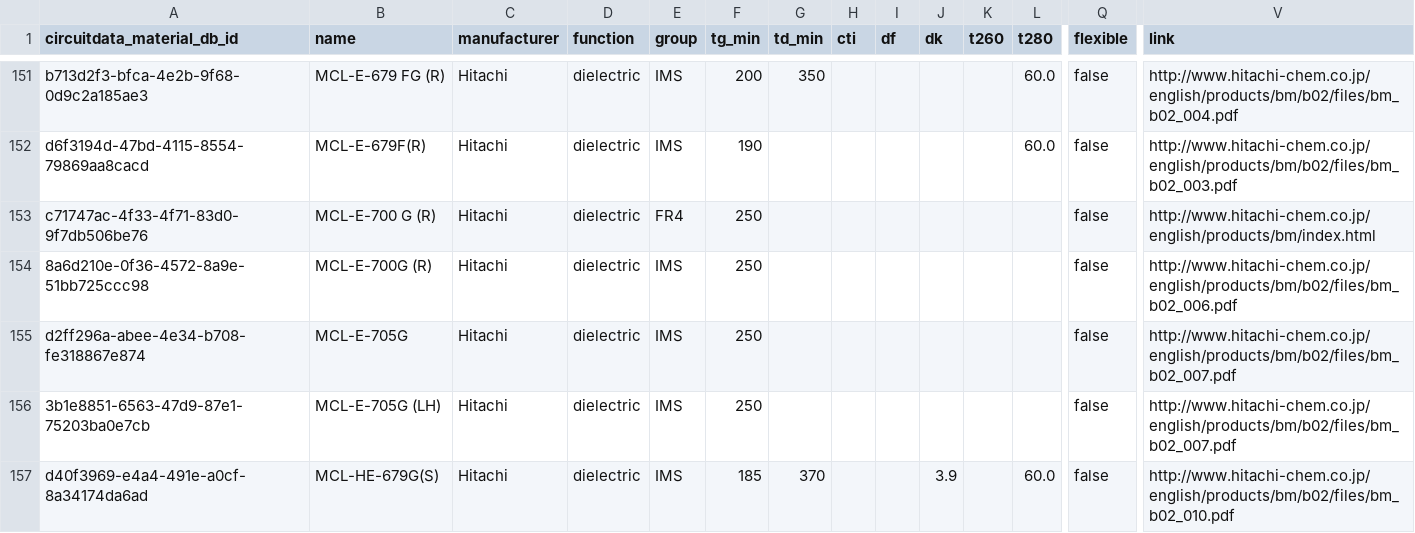
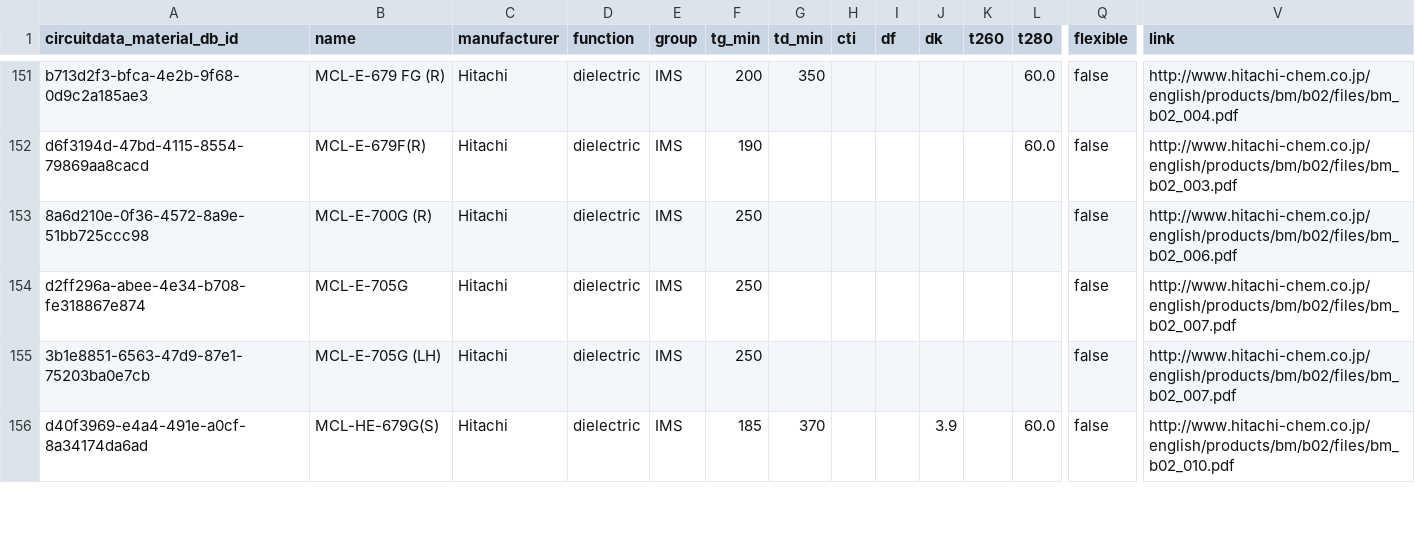
Before and after one commit to CircuitData/circuitdatamaterials, a CSV file: lib/data/materials.csv, drawn as a sheet; only a part is shown, gaps mark what is left out; rows hold the shown columns only; the diff names each change by its address in the sheet, - before the commit and + after, or states it on an @@ line.

Commit message:
Remove duplicate MCL-E-700 G (R) material

```diff
--- a/lib/data/materials.csv
+++ b/lib/data/materials.csv
-row 153: c71747ac-4f33-4f71-83d0-9f7db506be76 | MCL-E-700 G (R) | Hitachi | dielectric | FR4 | 250 |  |  |  |  |  |  | false | http://www.hitachi-chem.co.jp/english/products/bm/index.html
```
